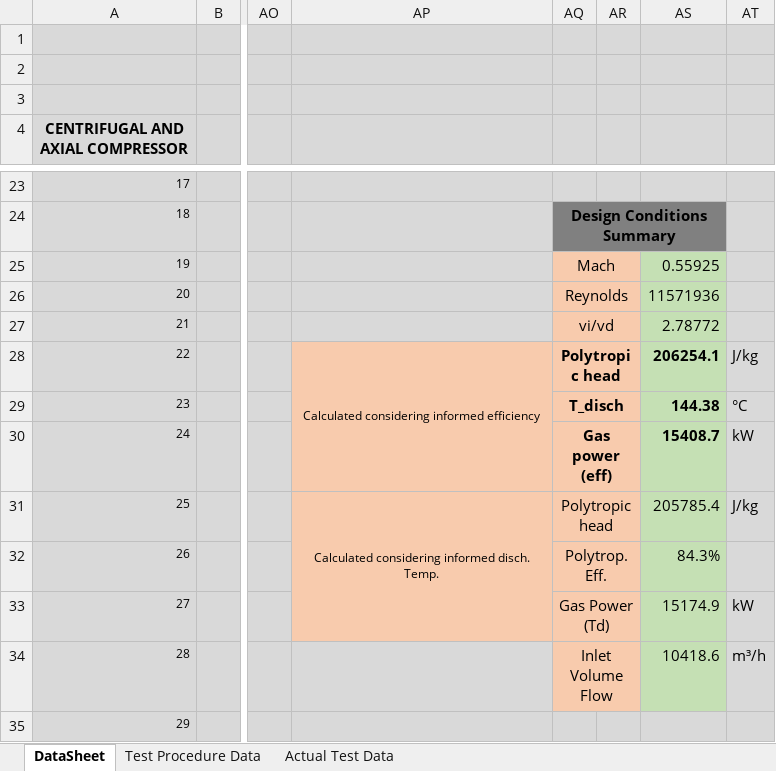
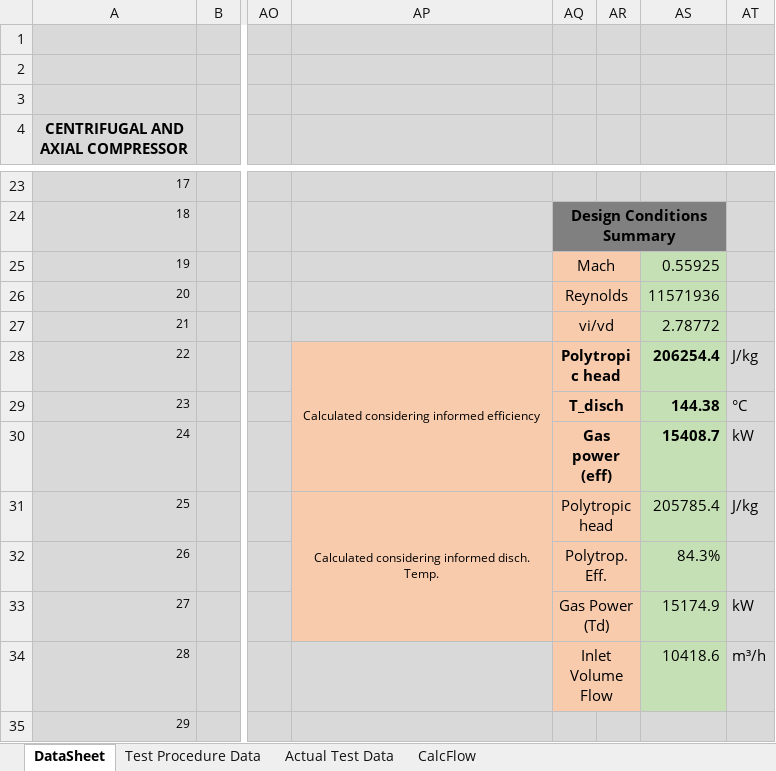
Before and after one commit to petrobras/ccp, an Excel workbook: scripts/Beta/Beta_1section.xlsm, sheet DataSheet, drawn as a sheet; only a part is shown, gaps mark what is left out; values as stored, in another font and other column widths than the file's, no borders; charts and pictures not drawn; the diff names each change by its address in the sheet, - before the commit and + after, or states it on an @@ line.

```diff
--- a/scripts/Beta/Beta_1section.xlsm (sheet DataSheet)
+++ b/scripts/Beta/Beta_1section.xlsm (sheet DataSheet)
+sheet tab: CalcFlow
-AS28: 206254.1
+AS28: 206254.4
```
Also changed, not shown: sheet Actual Test Data, sheet Test Procedure Data, charts or pictures, scripts/Beta/Beta_2section.xlsm, 2 other files.
